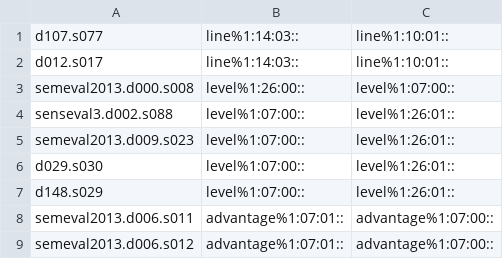
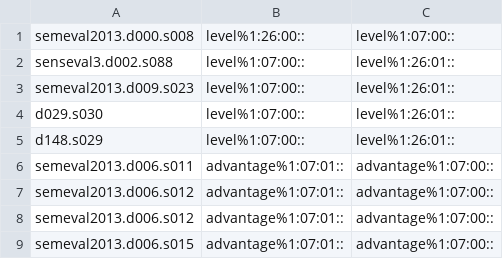
Before and after one commit to aalgirdas/wordnet_onto, a TSV file: sentence_synset_to_synset.tsv, drawn as a sheet; only a part is shown; the shorter side is filled out with more unchanged rows; the diff names each change by its address in the sheet, - before the commit and + after, or states it on an @@ line.

Commit message:
Update sentence_synset_to_synset.tsv

```diff
--- a/sentence_synset_to_synset.tsv
+++ b/sentence_synset_to_synset.tsv
-row 1: d107.s077 | line%1:14:03:: | line%1:10:01::
-row 2: d012.s017 | line%1:14:03:: | line%1:10:01::
```
